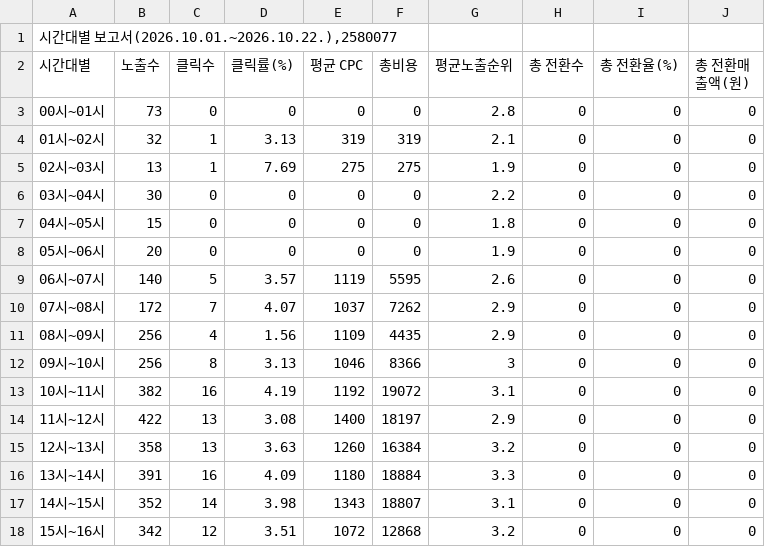
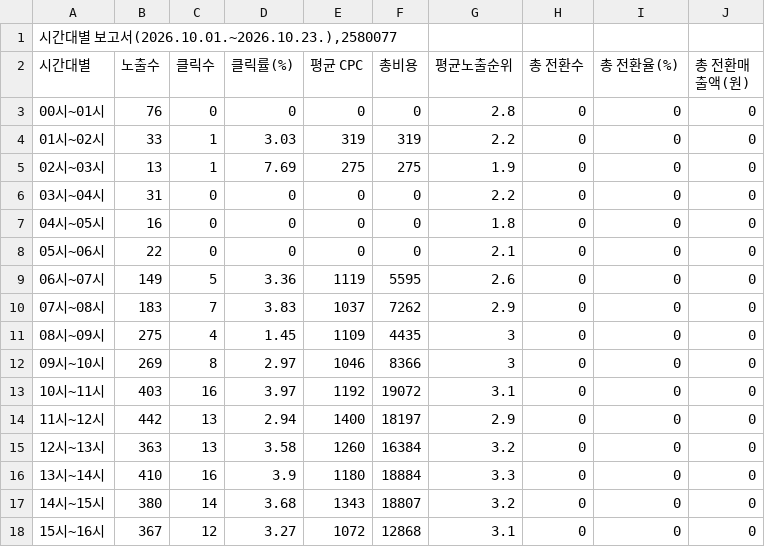
Before and after one commit to LeeKwanBeom/saero-ad-report-skill, a CSV file: data/2026-10/시간대별.csv, drawn as a sheet; only a part is shown; the diff covers the shown part only.

```diff
--- a/data/2026-10/시간대별.csv
+++ b/data/2026-10/시간대별.csv
@@ -1,18 +1,18 @@
-"시간대별 보고서(2026.10.01.~2026.10.22.),2580077"
+"시간대별 보고서(2026.10.01.~2026.10.23.),2580077"
 시간대별,노출수,클릭수,클릭률(%),평균 CPC,총비용,평균노출순위,총 전환수,총 전환율(%),총 전환매출액(원)
-00시~01시,73,0,0,0,0,2.8,0,0,0
-01시~02시,32,1,3.13,319,319,2.1,0,0,0
+00시~01시,76,0,0,0,0,2.8,0,0,0
+01시~02시,33,1,3.03,319,319,2.2,0,0,0
 02시~03시,13,1,7.69,275,275,1.9,0,0,0
-03시~04시,30,0,0,0,0,2.2,0,0,0
-04시~05시,15,0,0,0,0,1.8,0,0,0
-05시~06시,20,0,0,0,0,1.9,0,0,0
-06시~07시,140,5,3.57,1119,5595,2.6,0,0,0
-07시~08시,172,7,4.07,1037,7262,2.9,0,0,0
-08시~09시,256,4,1.56,1109,4435,2.9,0,0,0
-09시~10시,256,8,3.13,1046,8366,3,0,0,0
-10시~11시,382,16,4.19,1192,19072,3.1,0,0,0
-11시~12시,422,13,3.08,1400,18197,2.9,0,0,0
-12시~13시,358,13,3.63,1260,16384,3.2,0,0,0
-13시~14시,391,16,4.09,1180,18884,3.3,0,0,0
-14시~15시,352,14,3.98,1343,18807,3.1,0,0,0
-15시~16시,342,12,3.51,1072,12868,3.2,0,0,0
+03시~04시,31,0,0,0,0,2.2,0,0,0
+04시~05시,16,0,0,0,0,1.8,0,0,0
+05시~06시,22,0,0,0,0,2.1,0,0,0
+06시~07시,149,5,3.36,1119,5595,2.6,0,0,0
+07시~08시,183,7,3.83,1037,7262,2.9,0,0,0
+08시~09시,275,4,1.45,1109,4435,3,0,0,0
+09시~10시,269,8,2.97,1046,8366,3,0,0,0
+10시~11시,403,16,3.97,1192,19072,3.1,0,0,0
+11시~12시,442,13,2.94,1400,18197,2.9,0,0,0
+12시~13시,363,13,3.58,1260,16384,3.2,0,0,0
+13시~14시,410,16,3.9,1180,18884,3.3,0,0,0
+14시~15시,380,14,3.68,1343,18807,3.2,0,0,0
+15시~16시,367,12,3.27,1072,12868,3.1,0,0,0
```
Also changed, not shown: 36 edited cells elsewhere in this file, data/2026-10/검색어.csv, data/2026-10/상세지역.csv, 1 other file.
